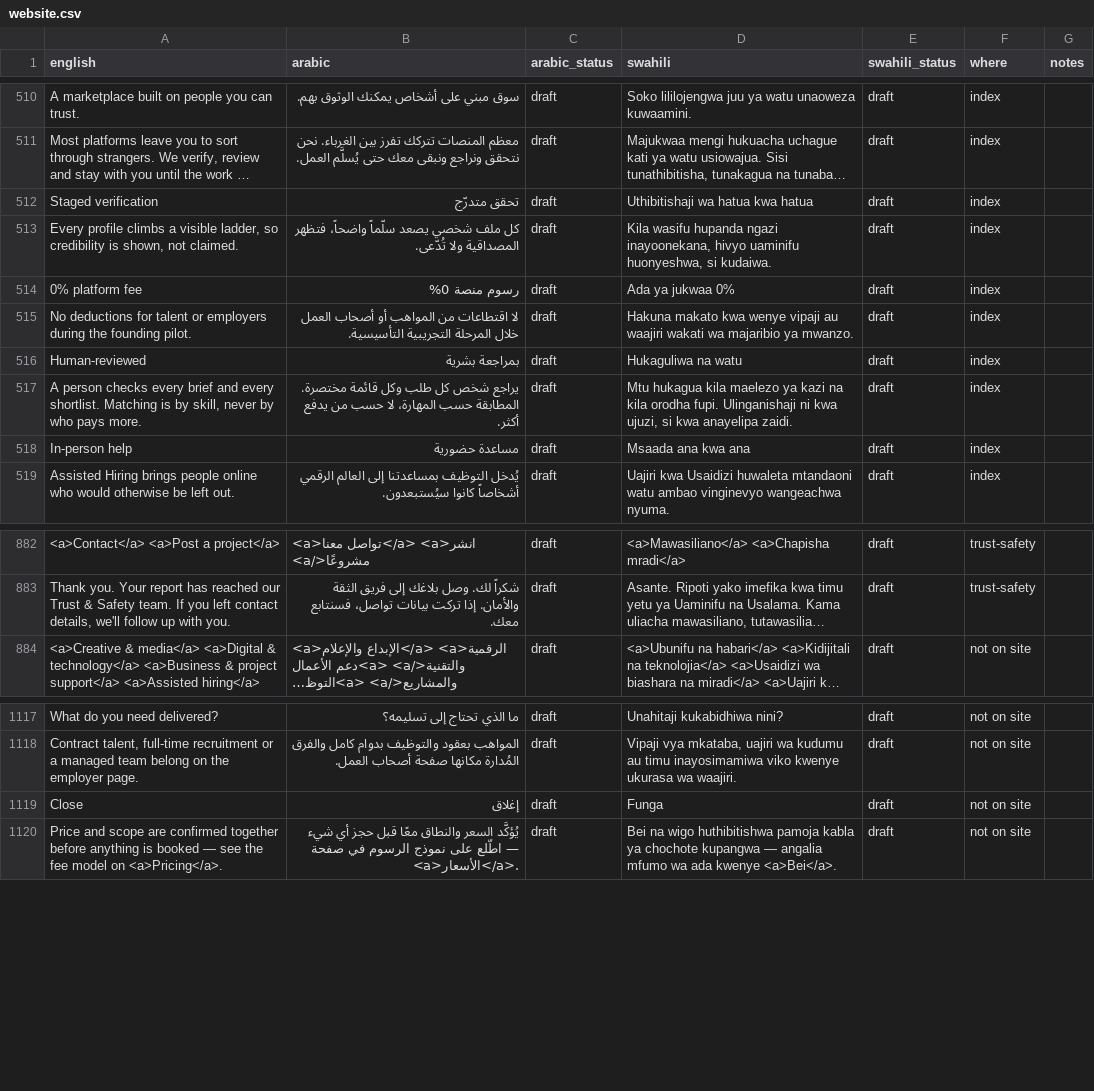
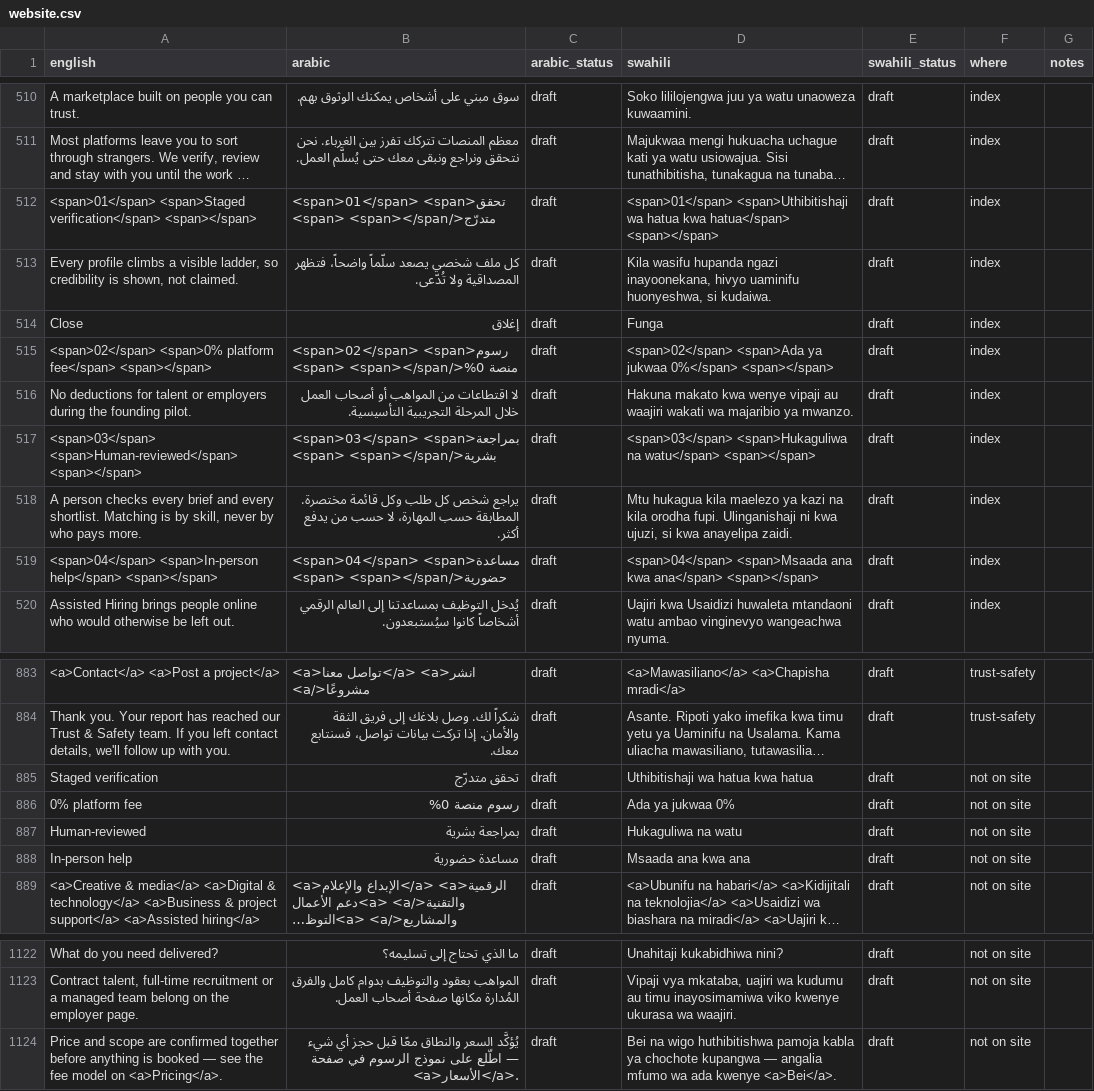
Before and after one commit to kurpeter20000/AdorWorks, a CSV file: i18n/website.csv, drawn as a sheet; only a part is shown, gaps mark what is left out; long unchanged cells end in …; removed rows and columns are numbered as before the commit, all else as after; the diff names each change by its address in the sheet, - before the commit and + after, or states it on an @@ line.

```diff
--- a/i18n/website.csv
+++ b/i18n/website.csv
-A512 (english): Staged verification
+A512 (english): <span>01</span> <span>Staged verification</span> <span></span>
-B512 (arabic): تحقق متدرّج
+B512 (arabic): <span>01</span> <span>تحقق متدرّج</span> <span></span>
-D512 (swahili): Uthibitishaji wa hatua kwa hatua
+D512 (swahili): <span>01</span> <span>Uthibitishaji wa hatua kwa hatua</span> <span></span>
+row 514: Close | إغلاق | draft | Funga | draft | index
-A515 (english): 0% platform fee
+A515 (english): <span>02</span> <span>0% platform fee</span> <span></span>
-B515 (arabic): رسوم منصة 0%
+B515 (arabic): <span>02</span> <span>رسوم منصة 0%</span> <span></span>
-D515 (swahili): Ada ya jukwaa 0%
+D515 (swahili): <span>02</span> <span>Ada ya jukwaa 0%</span> <span></span>
-A517 (english): Human-reviewed
+A517 (english): <span>03</span> <span>Human-reviewed</span> <span></span>
-B517 (arabic): بمراجعة بشرية
+B517 (arabic): <span>03</span> <span>بمراجعة بشرية</span> <span></span>
-D517 (swahili): Hukaguliwa na watu
+D517 (swahili): <span>03</span> <span>Hukaguliwa na watu</span> <span></span>
-A519 (english): In-person help
+A519 (english): <span>04</span> <span>In-person help</span> <span></span>
-B519 (arabic): مساعدة حضورية
+B519 (arabic): <span>04</span> <span>مساعدة حضورية</span> <span></span>
-D519 (swahili): Msaada ana kwa ana
+D519 (swahili): <span>04</span> <span>Msaada ana kwa ana</span> <span></span>
+row 885: Staged verification | تحقق متدرّج | draft | Uthibitishaji wa hatua kwa hatua | draft | not on site
+row 886: 0% platform fee | رسوم منصة 0% | draft | Ada ya jukwaa 0% | draft | not on site
+row 887: Human-reviewed | بمراجعة بشرية | draft | Hukaguliwa na watu | draft | not on site
+row 888: In-person help | مساعدة حضورية | draft | Msaada ana kwa ana | draft | not on site
-row 1119: Close | إغلاق | draft | Funga | draft | not on site
```
Also changed, not shown: 6 other files.
